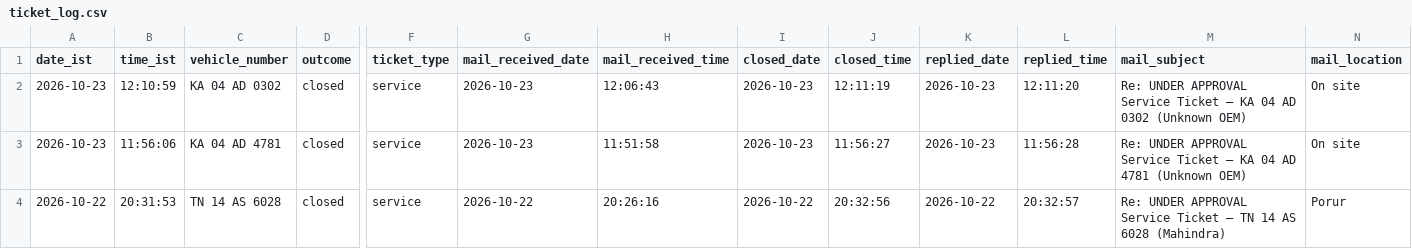
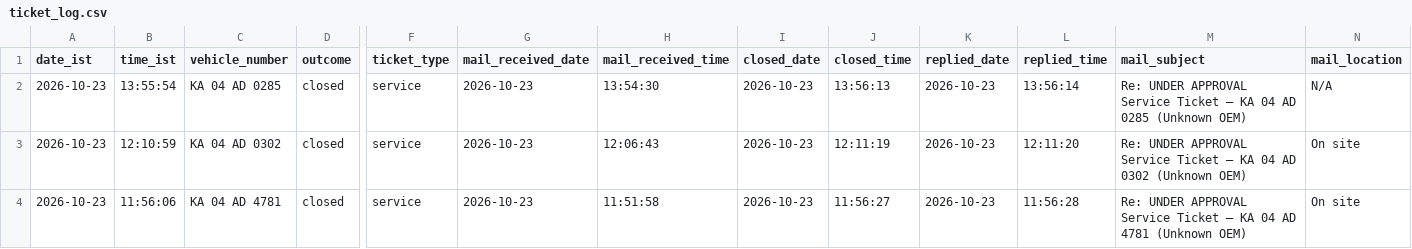
Before and after one commit to Lipsita-Panda/Fyn-Ticket-Closing-Automation, a CSV file: logs/ticket_log.csv, drawn as a sheet; only a part is shown, gaps mark what is left out; the shorter side is filled out with more unchanged rows; rows hold the shown columns only; the diff names each change by its address in the sheet, - before the commit and + after, or states it on an @@ line.

```diff
--- a/logs/ticket_log.csv
+++ b/logs/ticket_log.csv
+row 2: 2026-10-23 | 13:55:54 | KA 04 AD 0285 | closed | service | 2026-10-23 | 13:54:30 | 2026-10-23 | 13:56:13 | 2026-10-23 | 13:56:14 | Re: UNDER APPROVAL Service Ticket – KA 04 AD 0285 (Unknown OEM) | N/A
```
